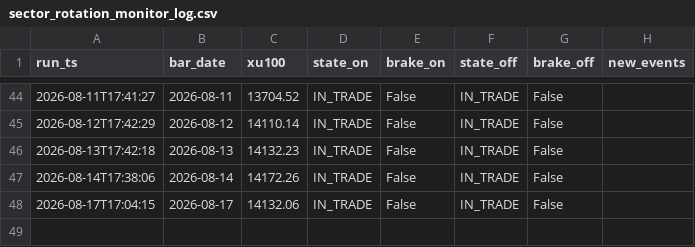
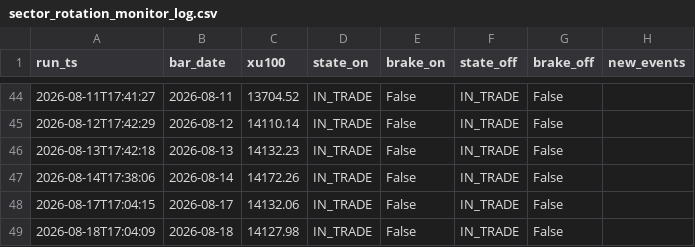
Before and after one commit to aalpkk/nox-project, a CSV file: output/sector_rotation_monitor_log.csv, drawn as a sheet; only a part is shown, gaps mark what is left out; the diff names each change by its address in the sheet, - before the commit and + after, or states it on an @@ line.

```diff
--- a/output/sector_rotation_monitor_log.csv
+++ b/output/sector_rotation_monitor_log.csv
+row 49: 2026-08-18T17:04:09 | 2026-08-18 | 14127.98 | IN_TRADE | False | IN_TRADE | False
```
Also changed, not shown: 1 other file.
